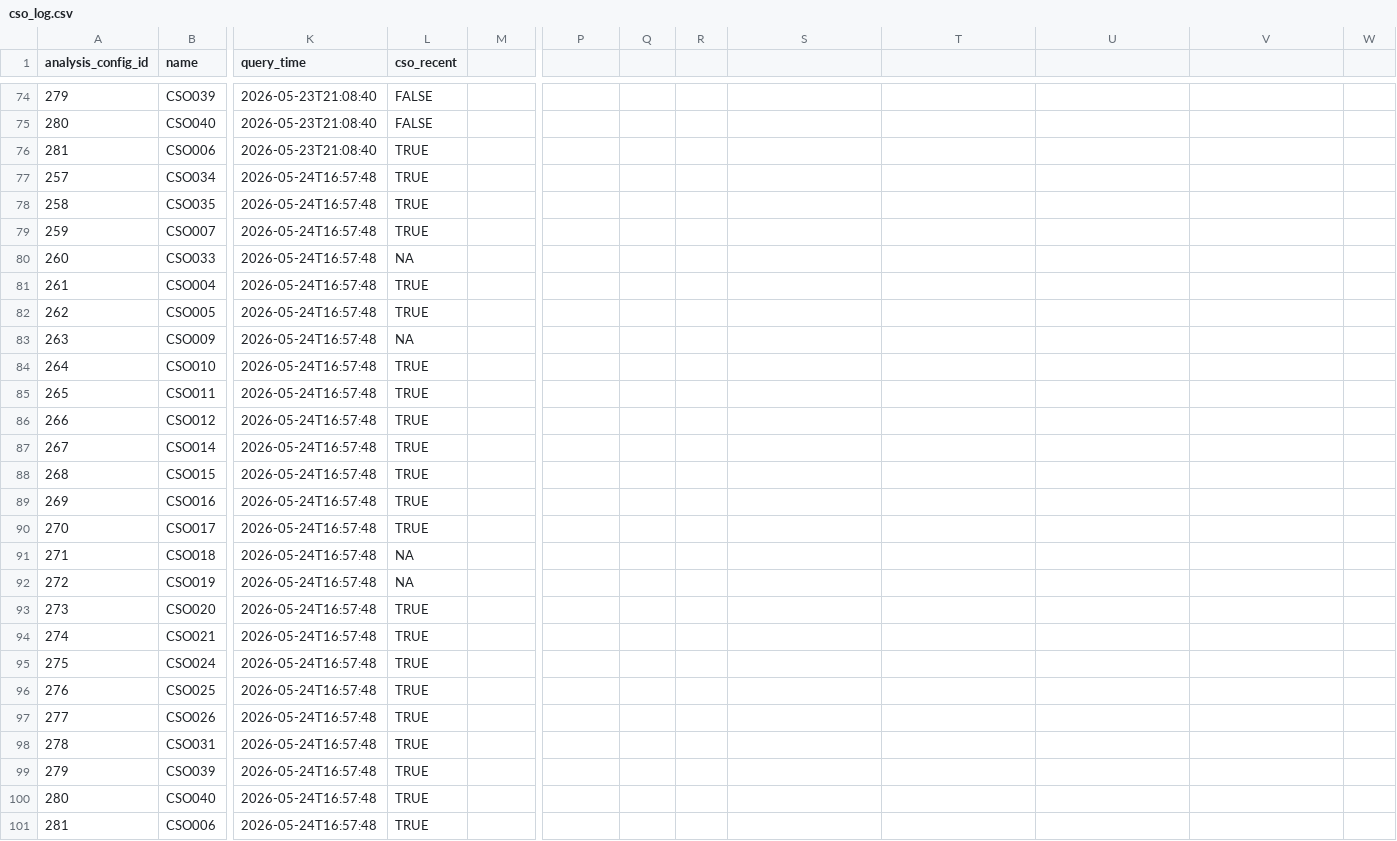
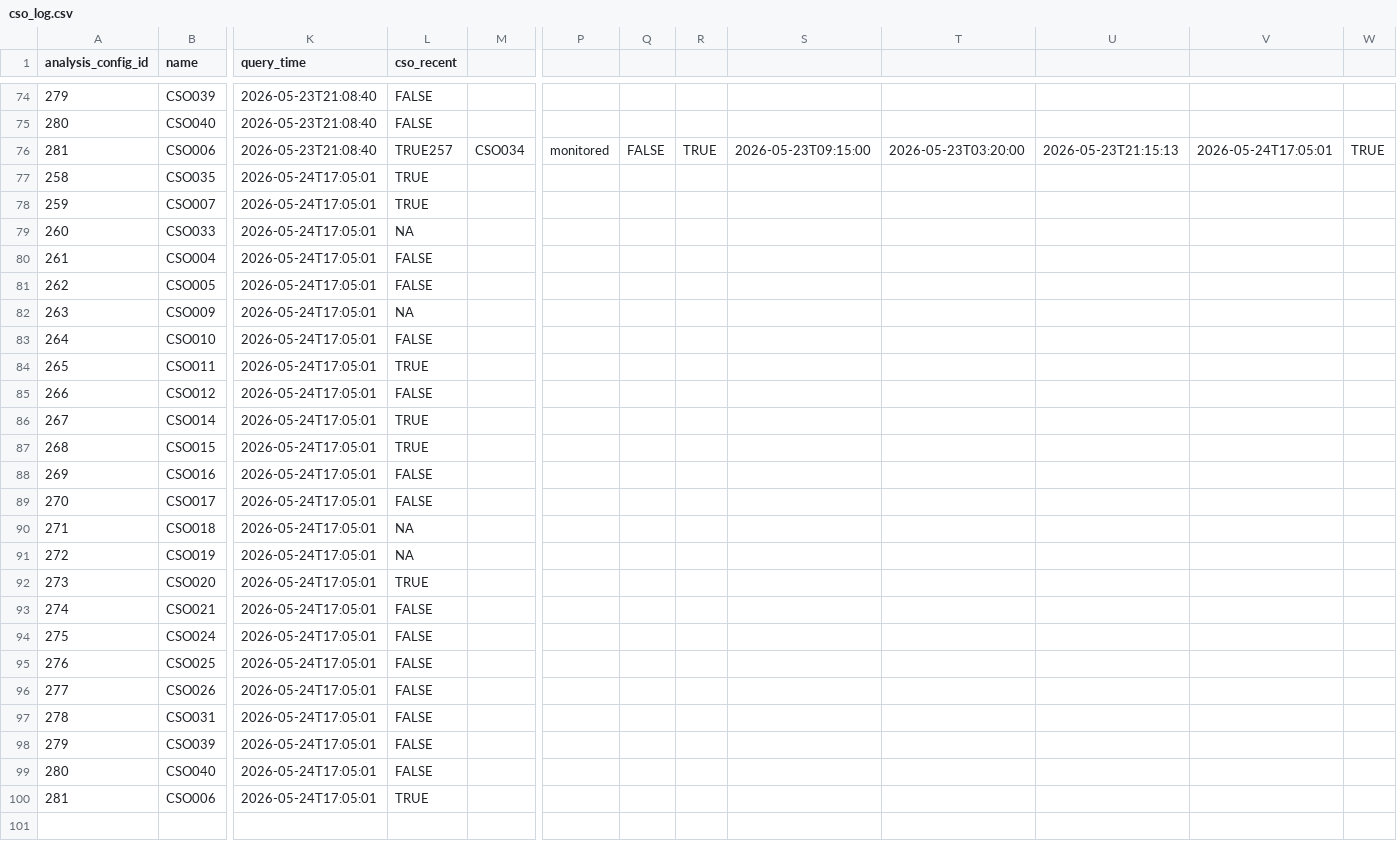
Before and after one commit to MapRVA/river-map, a CSV file: data/cso_log.csv, drawn as a sheet; only a part is shown, gaps mark what is left out; removed rows and columns are numbered as before the commit, all else as after; rows hold the shown columns only; the diff names each change by its address in the sheet, - before the commit and + after, or states it on an @@ line.

Commit message:
fix time diff

```diff
--- a/data/cso_log.csv
+++ b/data/cso_log.csv
-L76 (cso_recent): TRUE
+L76 (cso_recent): TRUE257
-M76: (empty)
+M76: CSO034
-P76: (empty)
+P76: monitored
-Q76: (empty)
+Q76: FALSE
-R76: (empty)
+R76: TRUE
-S76: (empty)
+S76: 2026-05-23T09:15:00
-T76: (empty)
+T76: 2026-05-23T03:20:00
-U76: (empty)
+U76: 2026-05-23T21:15:13
-V76: (empty)
+V76: 2026-05-24T17:05:01
-W76: (empty)
+W76: TRUE
-row 77: 257 | CSO034 | 2026-05-24T16:57:48 | TRUE
-K77:K100 (query_time): 2026-05-24T16:57:48
+K77:K100 (query_time): 2026-05-24T17:05:01
-L80:L81 (cso_recent): TRUE
+L80:L81 (cso_recent): FALSE
-L83 (cso_recent): TRUE
+L83 (cso_recent): FALSE
-L85 (cso_recent): TRUE
+L85 (cso_recent): FALSE
-L88:L89 (cso_recent): TRUE
+L88:L89 (cso_recent): FALSE
-L93:L99 (cso_recent): TRUE
+L93:L99 (cso_recent): FALSE
```
Also changed, not shown: 2 other files.
